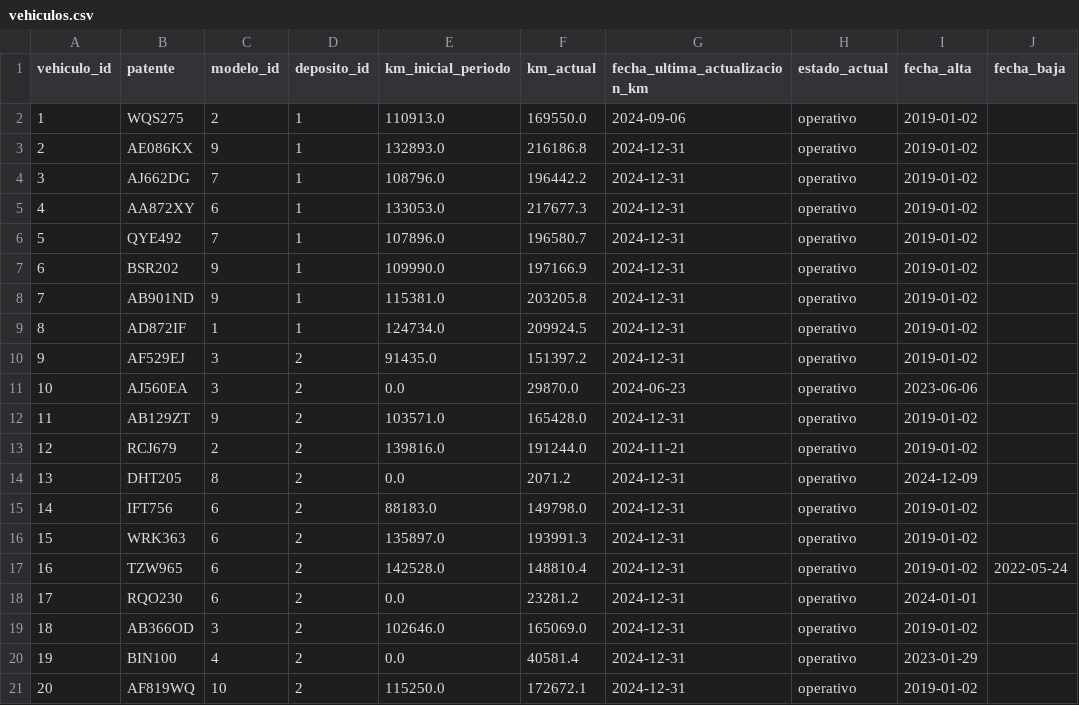
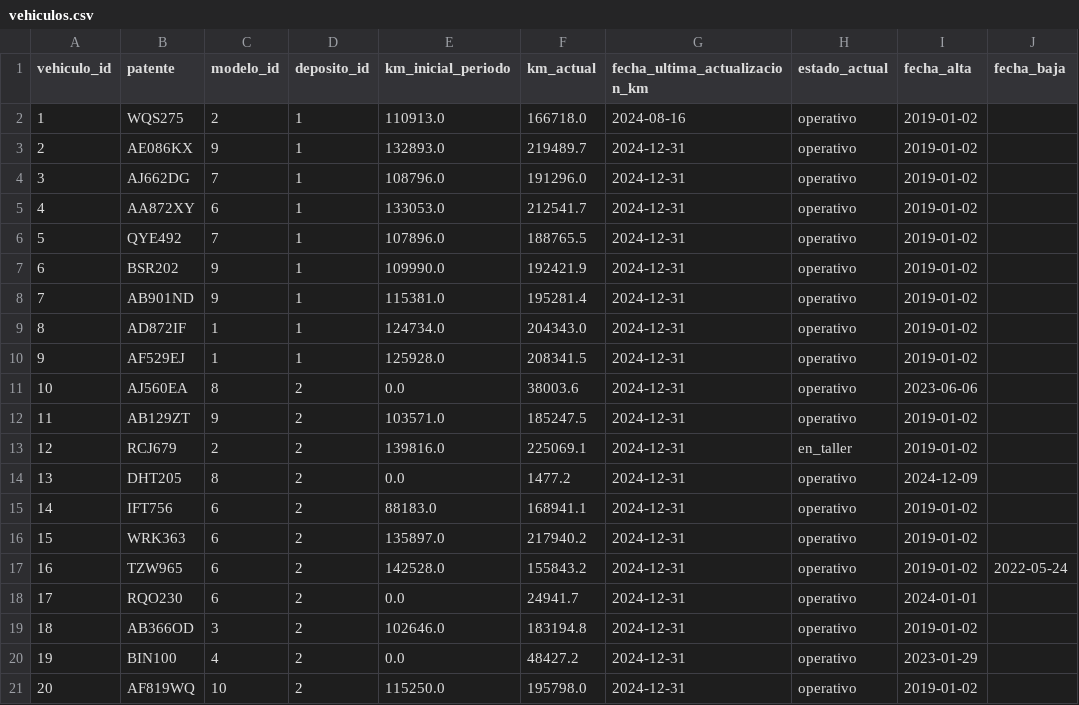
Before and after one commit to dcardone1/Datos_empresa_distribuidora, a CSV file: data/vehiculos.csv, drawn as a sheet; only a part is shown; the diff covers the shown part only.

```diff
--- a/data/vehiculos.csv
+++ b/data/vehiculos.csv
@@ -1,21 +1,21 @@
 vehiculo_id,patente,modelo_id,deposito_id,km_inicial_periodo,km_actual,fecha_ultima_actualizacion_km,estado_actual,fecha_alta,fecha_baja
-1,WQS275,2,1,110913.0,169550.0,2024-09-06,operativo,2019-01-02,
-2,AE086KX,9,1,132893.0,216186.8,2024-12-31,operativo,2019-01-02,
-3,AJ662DG,7,1,108796.0,196442.2,2024-12-31,operativo,2019-01-02,
-4,AA872XY,6,1,133053.0,217677.3,2024-12-31,operativo,2019-01-02,
-5,QYE492,7,1,107896.0,196580.7,2024-12-31,operativo,2019-01-02,
-6,BSR202,9,1,109990.0,197166.9,2024-12-31,operativo,2019-01-02,
-7,AB901ND,9,1,115381.0,203205.8,2024-12-31,operativo,2019-01-02,
-8,AD872IF,1,1,124734.0,209924.5,2024-12-31,operativo,2019-01-02,
-9,AF529EJ,3,2,91435.0,151397.2,2024-12-31,operativo,2019-01-02,
-10,AJ560EA,3,2,0.0,29870.0,2024-06-23,operativo,2023-06-06,
-11,AB129ZT,9,2,103571.0,165428.0,2024-12-31,operativo,2019-01-02,
-12,RCJ679,2,2,139816.0,191244.0,2024-11-21,operativo,2019-01-02,
-13,DHT205,8,2,0.0,2071.2,2024-12-31,operativo,2024-12-09,
-14,IFT756,6,2,88183.0,149798.0,2024-12-31,operativo,2019-01-02,
-15,WRK363,6,2,135897.0,193991.3,2024-12-31,operativo,2019-01-02,
-16,TZW965,6,2,142528.0,148810.4,2024-12-31,operativo,2019-01-02,2022-05-24
-17,RQO230,6,2,0.0,23281.2,2024-12-31,operativo,2024-01-01,
-18,AB366OD,3,2,102646.0,165069.0,2024-12-31,operativo,2019-01-02,
-19,BIN100,4,2,0.0,40581.4,2024-12-31,operativo,2023-01-29,
-20,AF819WQ,10,2,115250.0,172672.1,2024-12-31,operativo,2019-01-02,
+1,WQS275,2,1,110913.0,166718.0,2024-08-16,operativo,2019-01-02,
+2,AE086KX,9,1,132893.0,219489.7,2024-12-31,operativo,2019-01-02,
+3,AJ662DG,7,1,108796.0,191296.0,2024-12-31,operativo,2019-01-02,
+4,AA872XY,6,1,133053.0,212541.7,2024-12-31,operativo,2019-01-02,
+5,QYE492,7,1,107896.0,188765.5,2024-12-31,operativo,2019-01-02,
+6,BSR202,9,1,109990.0,192421.9,2024-12-31,operativo,2019-01-02,
+7,AB901ND,9,1,115381.0,195281.4,2024-12-31,operativo,2019-01-02,
+8,AD872IF,1,1,124734.0,204343.0,2024-12-31,operativo,2019-01-02,
+9,AF529EJ,1,1,125928.0,208341.5,2024-12-31,operativo,2019-01-02,
+10,AJ560EA,8,2,0.0,38003.6,2024-12-31,operativo,2023-06-06,
+11,AB129ZT,9,2,103571.0,185247.5,2024-12-31,operativo,2019-01-02,
+12,RCJ679,2,2,139816.0,225069.1,2024-12-31,en_taller,2019-01-02,
+13,DHT205,8,2,0.0,1477.2,2024-12-31,operativo,2024-12-09,
+14,IFT756,6,2,88183.0,168941.1,2024-12-31,operativo,2019-01-02,
+15,WRK363,6,2,135897.0,217940.2,2024-12-31,operativo,2019-01-02,
+16,TZW965,6,2,142528.0,155843.2,2024-12-31,operativo,2019-01-02,2022-05-24
+17,RQO230,6,2,0.0,24941.7,2024-12-31,operativo,2024-01-01,
+18,AB366OD,3,2,102646.0,183194.8,2024-12-31,operativo,2019-01-02,
+19,BIN100,4,2,0.0,48427.2,2024-12-31,operativo,2023-01-29,
+20,AF819WQ,10,2,115250.0,195798.0,2024-12-31,operativo,2019-01-02,
```
Also changed, not shown: 8 added rows and 20 edited cells elsewhere in this file, data/choferes.csv, data/clientes.csv, 12 other files.
